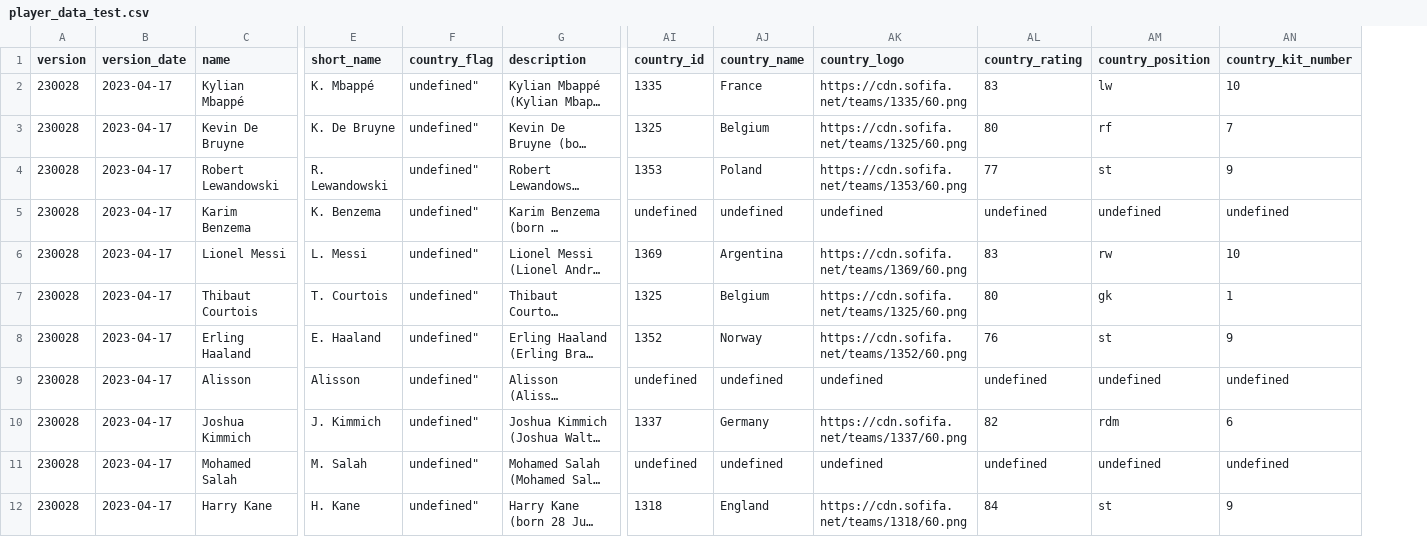
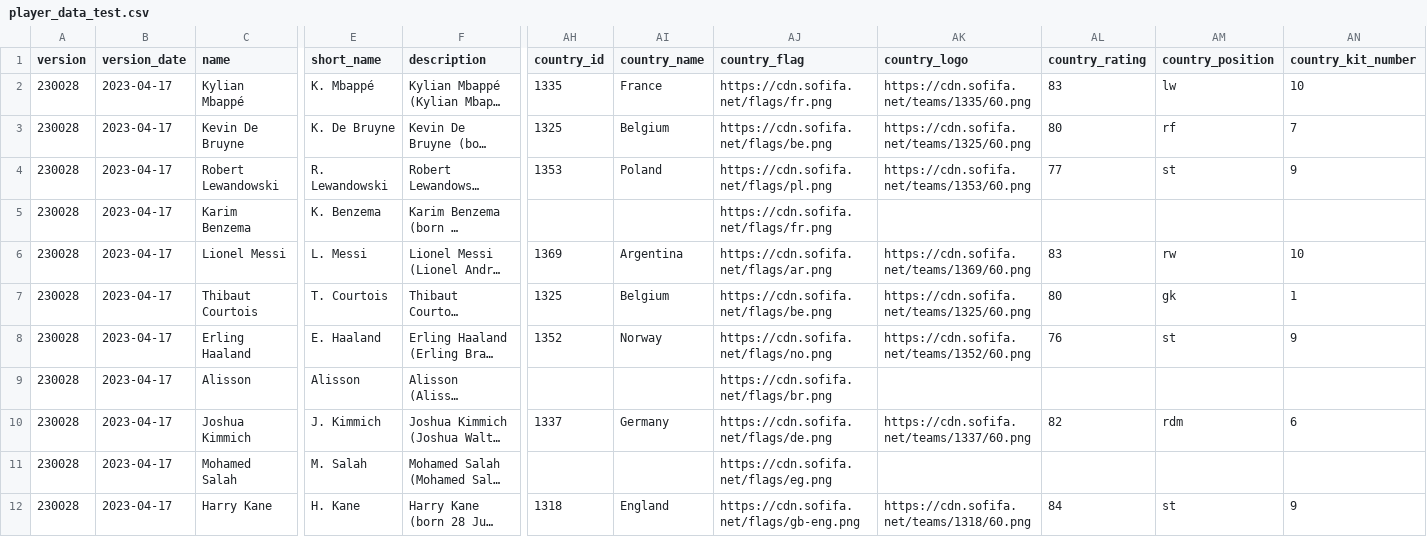
Before and after one commit to prashantghimire/sofifa-web-scraper, a CSV file: output/player_data_test.csv, drawn as a sheet; only a part is shown, gaps mark what is left out; long unchanged cells end in …; removed rows and columns are numbered as before the commit, all else as after; the diff covers the shown part only; the diff names each change by its address in the sheet, - before the commit and + after, or states it on an @@ line.

Commit message:
improved data format, undefined and country flag

```diff
--- a/output/player_data_test.csv
+++ b/output/player_data_test.csv
-column F (country_flag), rows 2-12: all undefined"
+column AJ (country_flag), rows 2-12: https://cdn.sofifa.net/flags/fr.png | https://cdn.sofifa.net/flags/be.png | https://cdn.sofifa.net/flags/pl.png | https://cdn.sofifa.net/flags/fr.png | https://cdn.sofifa.net/flags/ar.png | https://cdn.sofifa.net/flags/be.png | https://cdn.sofifa.net/flags/no.png | https://cdn.sofifa.net/flags/br.png | https://cdn.sofifa.net/flags/de.png | https://cdn.sofifa.net/flags/eg.png | https://cdn.sofifa.net/flags/gb-eng.png
-AH5 (country_id): undefined
+AH5 (country_id): (empty)
-AI5 (country_name): undefined
+AI5 (country_name): (empty)
-AK5 (country_logo): undefined
+AK5 (country_logo): (empty)
-AL5 (country_rating): undefined
+AL5 (country_rating): (empty)
-AM5 (country_position): undefined
+AM5 (country_position): (empty)
-AN5 (country_kit_number): undefined
+AN5 (country_kit_number): (empty)
-AH9 (country_id): undefined
+AH9 (country_id): (empty)
-AI9 (country_name): undefined
+AI9 (country_name): (empty)
-AK9 (country_logo): undefined
+AK9 (country_logo): (empty)
-AL9 (country_rating): undefined
+AL9 (country_rating): (empty)
-AM9 (country_position): undefined
+AM9 (country_position): (empty)
-AN9 (country_kit_number): undefined
+AN9 (country_kit_number): (empty)
-AH11 (country_id): undefined
+AH11 (country_id): (empty)
-AI11 (country_name): undefined
+AI11 (country_name): (empty)
-AK11 (country_logo): undefined
+AK11 (country_logo): (empty)
-AL11 (country_rating): undefined
+AL11 (country_rating): (empty)
-AM11 (country_position): undefined
+AM11 (country_position): (empty)
-AN11 (country_kit_number): undefined
+AN11 (country_kit_number): (empty)
```
Also changed, not shown: 139 edited cells elsewhere in this file, 1 other file.
